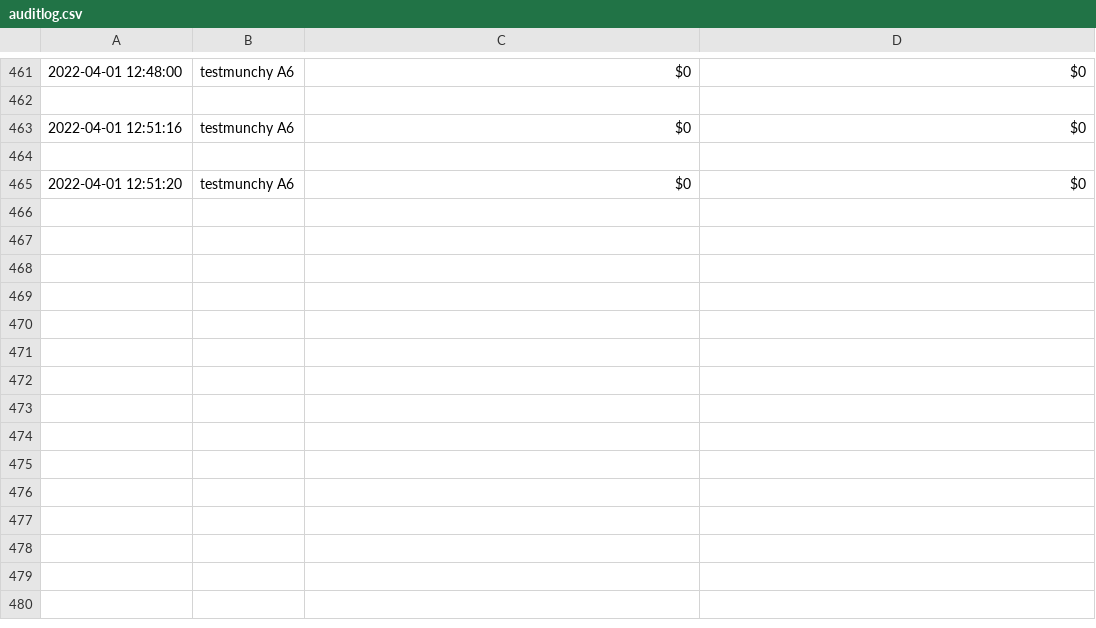
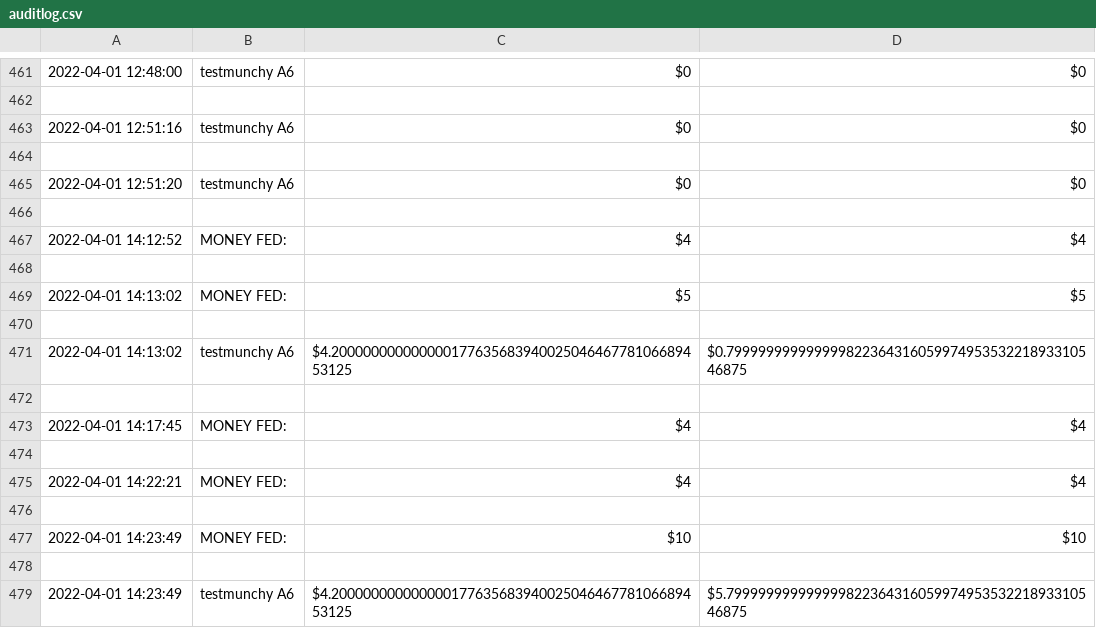
Before and after one commit to jacoby26/VendingMachine, a CSV file: capstone/auditlog.csv, drawn as a sheet; only a part is shown, gaps mark what is left out.

```diff
--- a/capstone/auditlog.csv
+++ b/capstone/auditlog.csv
@@ -465 +465,15 @@
 2022-04-01 12:51:20,testmunchy   A6,$0,$0
+
+2022-04-01 14:12:52,MONEY FED:    ,$4,$4
+
+2022-04-01 14:13:02,MONEY FED:    ,$5,$5
+
+2022-04-01 14:13:02,testmunchy   A6,$4.20000000000000017763568394002504646778106689453125,$0.79999999999999982236431605997495353221893310546875
+
+2022-04-01 14:17:45,MONEY FED:    ,$4,$4
+
+2022-04-01 14:22:21,MONEY FED:    ,$4,$4
+
+2022-04-01 14:23:49,MONEY FED:    ,$10,$10
+
+2022-04-01 14:23:49,testmunchy   A6,$4.20000000000000017763568394002504646778106689453125,$5.79999999999999982236431605997495353221893310546875
```
Also changed, not shown: 2 other files.
